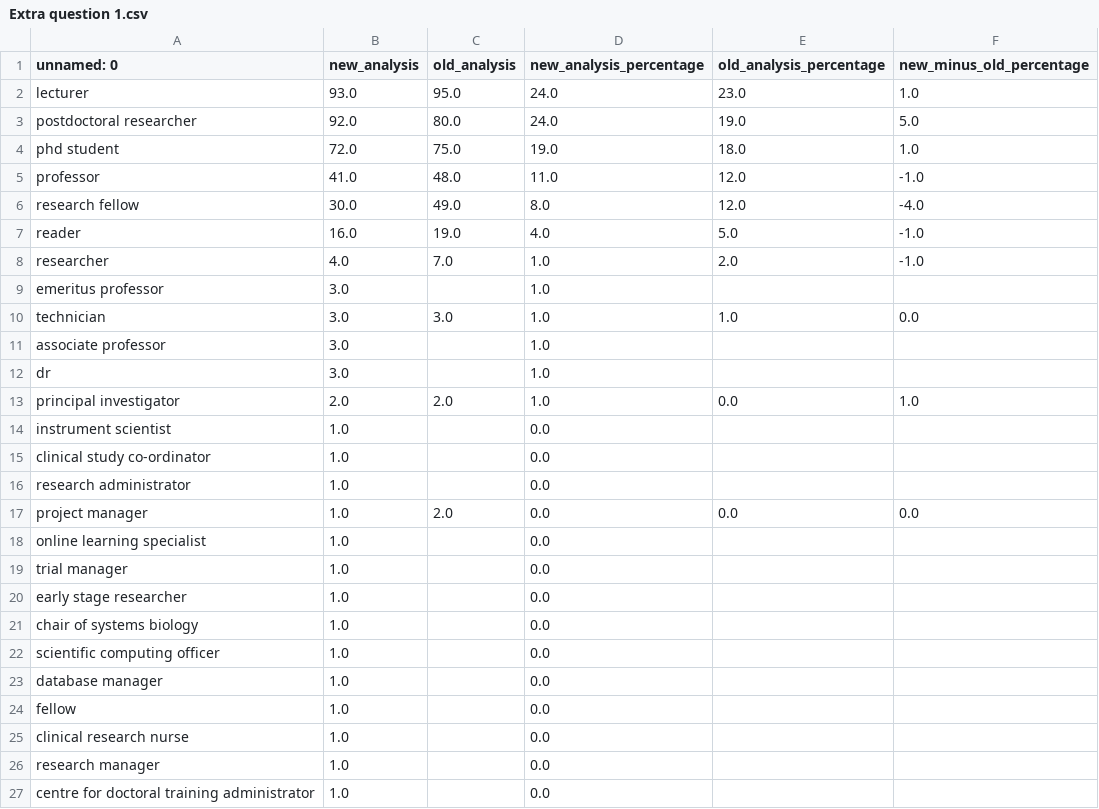
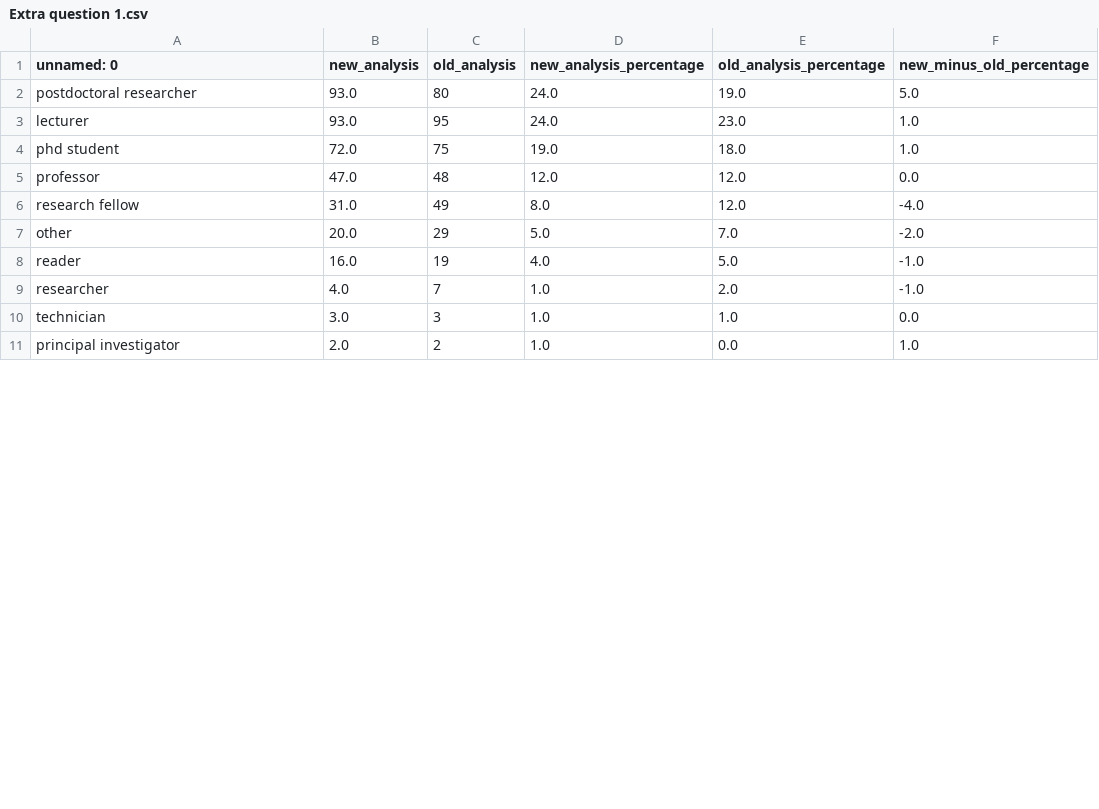
Before and after one commit to softwaresaved/software_in_research_survey_2014, a CSV file: output/comparison_summary_csvs/Extra question 1.csv, drawn as a sheet; only a part is shown; the diff covers the shown part only.

Commit message:
Dealing with EQ1 by cleaning original data and subsequent cleaning in comparison code

```diff
--- a/output/comparison_summary_csvs/Extra question 1.csv
+++ b/output/comparison_summary_csvs/Extra question 1.csv
@@ -1,27 +1,11 @@
 unnamed: 0,new_analysis,old_analysis,new_analysis_percentage,old_analysis_percentage,new_minus_old_percentage
-lecturer,93.0,95.0,24.0,23.0,1.0
-postdoctoral researcher,92.0,80.0,24.0,19.0,5.0
-phd student,72.0,75.0,19.0,18.0,1.0
-professor,41.0,48.0,11.0,12.0,-1.0
-research fellow,30.0,49.0,8.0,12.0,-4.0
-reader,16.0,19.0,4.0,5.0,-1.0
-researcher,4.0,7.0,1.0,2.0,-1.0
-emeritus professor,3.0,,1.0,,
-technician,3.0,3.0,1.0,1.0,0.0
-associate professor,3.0,,1.0,,
-dr,3.0,,1.0,,
-principal investigator,2.0,2.0,1.0,0.0,1.0
-instrument scientist,1.0,,0.0,,
-clinical study co-ordinator,1.0,,0.0,,
-research administrator,1.0,,0.0,,
-project manager,1.0,2.0,0.0,0.0,0.0
-online learning specialist,1.0,,0.0,,
-trial manager,1.0,,0.0,,
-early stage researcher,1.0,,0.0,,
-chair of systems biology,1.0,,0.0,,
-scientific computing officer,1.0,,0.0,,
-database manager,1.0,,0.0,,
-fellow,1.0,,0.0,,
-clinical research nurse,1.0,,0.0,,
-research manager,1.0,,0.0,,
-centre for doctoral training administrator,1.0,,0.0,,
+postdoctoral researcher,93.0,80,24.0,19.0,5.0
+lecturer,93.0,95,24.0,23.0,1.0
+phd student,72.0,75,19.0,18.0,1.0
+professor,47.0,48,12.0,12.0,0.0
+research fellow,31.0,49,8.0,12.0,-4.0
+other,20.0,29,5.0,7.0,-2.0
+reader,16.0,19,4.0,5.0,-1.0
+researcher,4.0,7,1.0,2.0,-1.0
+technician,3.0,3,1.0,1.0,0.0
+principal investigator,2.0,2,1.0,0.0,1.0
```
Also changed, not shown: 1 added row, 8 removed rows and 1 edited cell elsewhere in this file, data/Software-in-research-cleaning.csv, output/comparison_summary_csvs/Extra question 4.csv, 21 other files.
